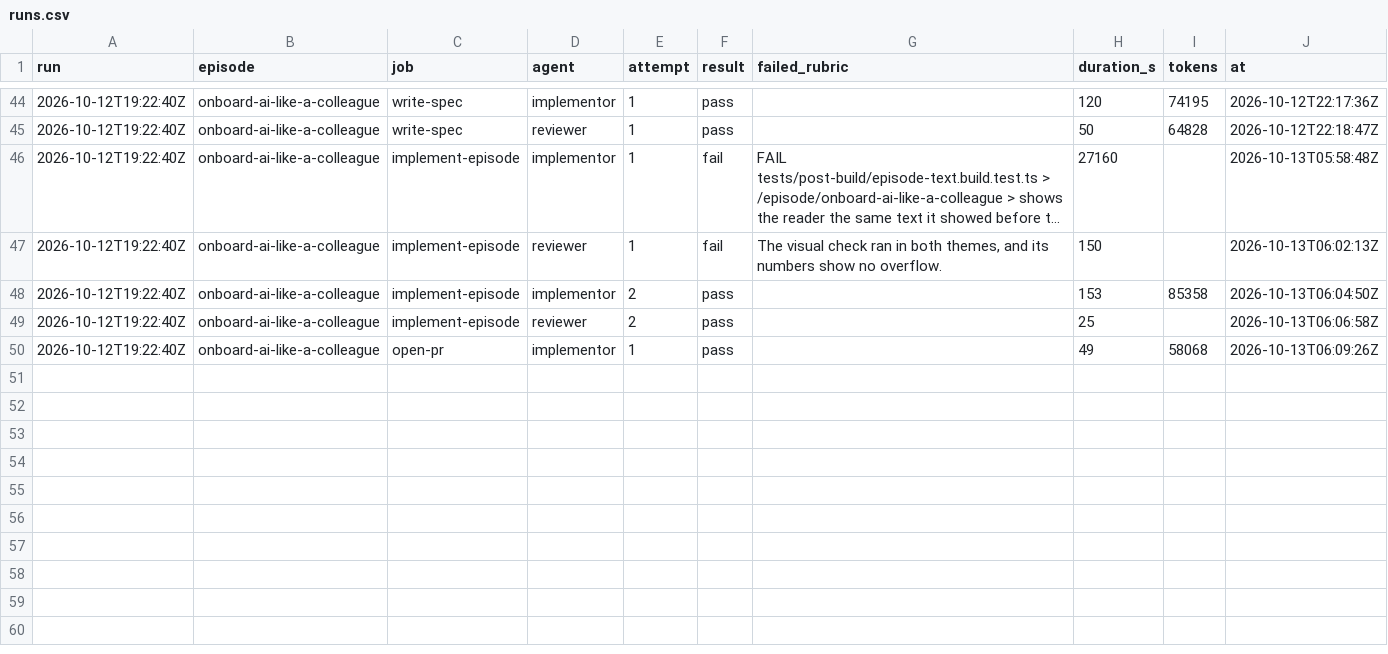
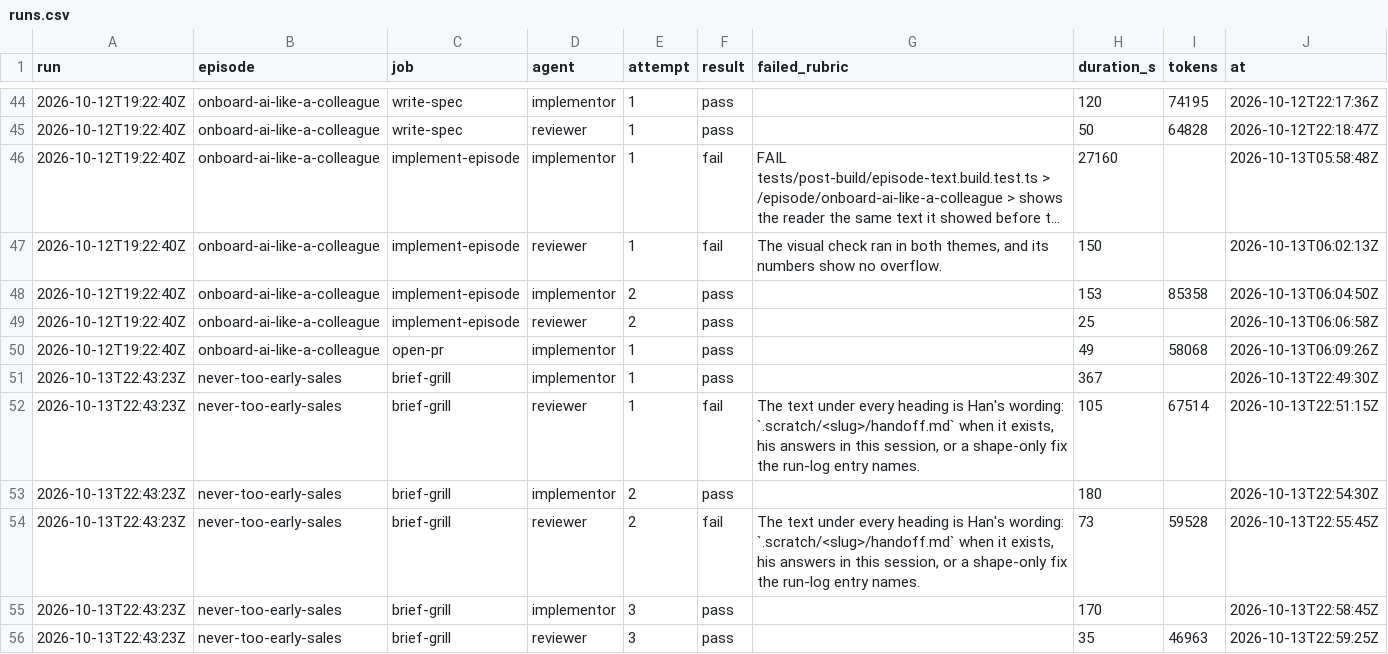
Before and after one commit to hancrafted/content-library, a CSV file: docs/episodes/runs.csv, drawn as a sheet; only a part is shown, gaps mark what is left out; long unchanged cells end in ….

Commit message:
docs(episodes): log the brief-grill job of the never-too-early-sales run
Three attempts: the reviewer failed the first two on Han's wording, and Han
answered each failed line in the grill.

### Added

1. The run log's first entry, `brief-grill`, with the shape-only fixes named.
2. Six runs CSV rows for run 2026-10-13T22:43:23Z.

Source: docs/episodes/never-too-early-sales/brief.md | new-episode run: log the brief-grill job
Agent: brief-grill

```diff
--- a/docs/episodes/runs.csv
+++ b/docs/episodes/runs.csv
@@ -50 +50,7 @@ run,episode,job,agent,attempt,result,failed_rubric,duration_s,tokens,at
 2026-10-12T19:22:40Z,onboard-ai-like-a-colleague,open-pr,implementor,1,pass,,49,58068,2026-10-13T06:09:26Z
+2026-10-13T22:43:23Z,never-too-early-sales,brief-grill,implementor,1,pass,,367,,2026-10-13T22:49:30Z
+2026-10-13T22:43:23Z,never-too-early-sales,brief-grill,reviewer,1,fail,"The text under every heading is Han's wording: `.scratch/<slug>/handoff.md` when it exists, his answers in this session, or a shape-only fix the run-log entry names.",105,67514,2026-10-13T22:51:15Z
+2026-10-13T22:43:23Z,never-too-early-sales,brief-grill,implementor,2,pass,,180,,2026-10-13T22:54:30Z
+2026-10-13T22:43:23Z,never-too-early-sales,brief-grill,reviewer,2,fail,"The text under every heading is Han's wording: `.scratch/<slug>/handoff.md` when it exists, his answers in this session, or a shape-only fix the run-log entry names.",73,59528,2026-10-13T22:55:45Z
+2026-10-13T22:43:23Z,never-too-early-sales,brief-grill,implementor,3,pass,,170,,2026-10-13T22:58:45Z
+2026-10-13T22:43:23Z,never-too-early-sales,brief-grill,reviewer,3,pass,,35,46963,2026-10-13T22:59:25Z
```
Also changed, not shown: 1 other file.
